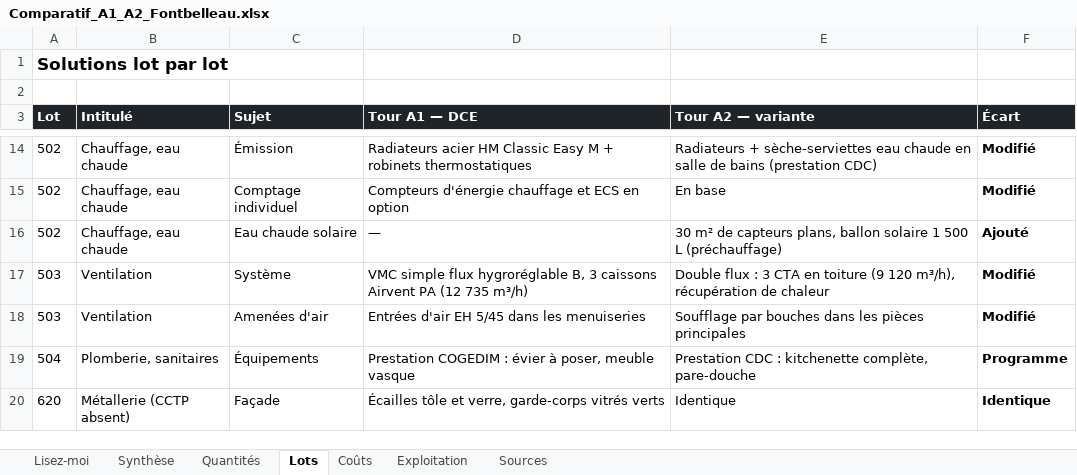
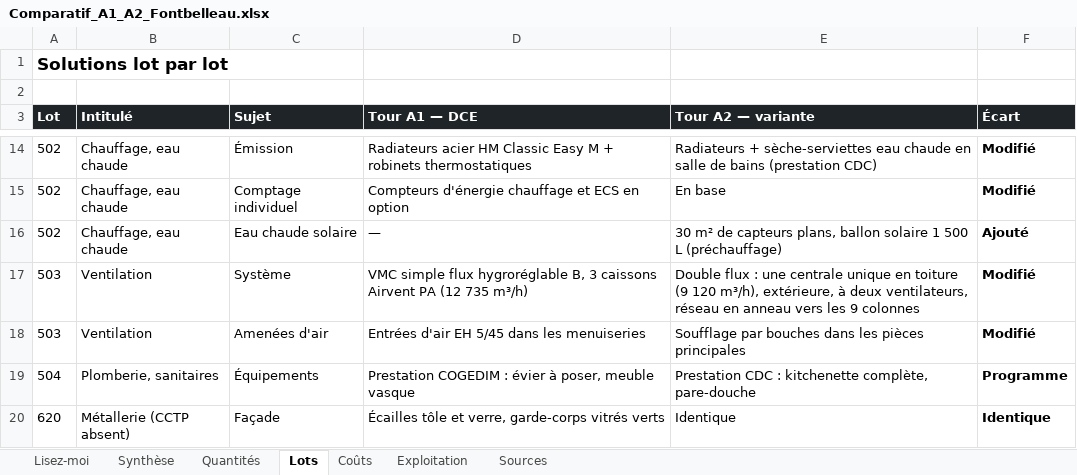
Before and after one commit to lucasdupuymontbrun-del/passeport-fontbelleau, an Excel workbook: comparatif/docs/Comparatif_A1_A2_Fontbelleau.xlsx, sheet Lots, drawn as a sheet; only a part is shown, gaps mark what is left out; values as stored, in another font and other column widths than the file's, no borders; the diff names each change by its address in the sheet, - before the commit and + after, or states it on an @@ line.

```diff
--- a/comparatif/docs/Comparatif_A1_A2_Fontbelleau.xlsx (sheet Lots)
+++ b/comparatif/docs/Comparatif_A1_A2_Fontbelleau.xlsx (sheet Lots)
-E17 (Tour A2 — variante): …flux : 3 CTA en toiture (9 120 m³/h), récupération de chaleur
+E17 (Tour A2 — variante): …flux : une centrale unique en toiture (9 120 m³/h), extérieure, à deux ventilateurs, réseau en anneau vers les 9 colonnes
```
Also changed, not shown: sheet Exploitation, sheet Quantités, sheet Synthèse, sheet Coûts, sheet Sources, 5 other files.
